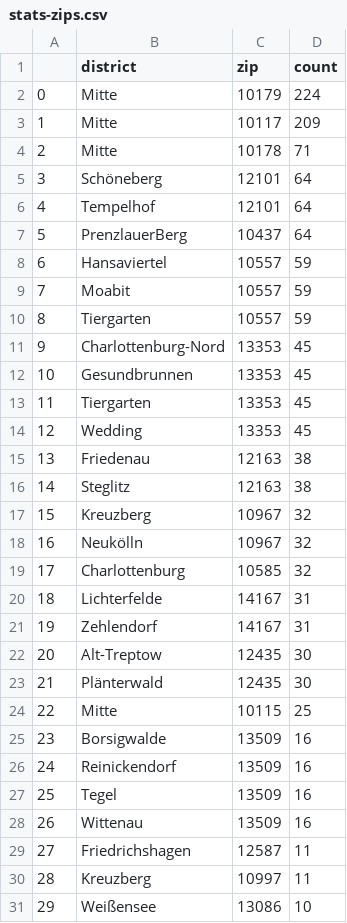
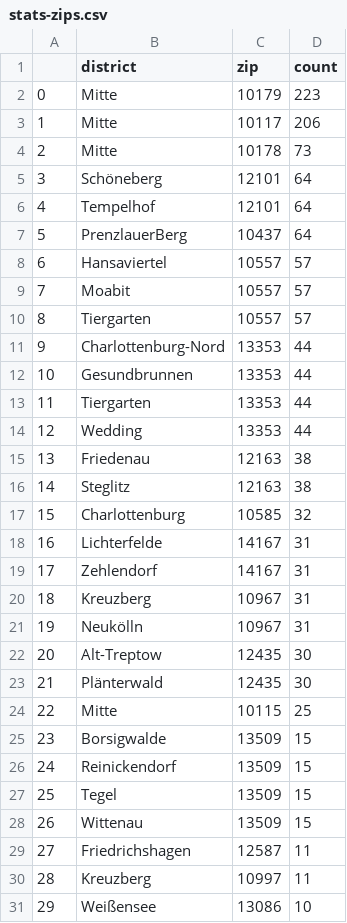
Before and after one commit to demodiff/berlin, a CSV file: data/stats-zips.csv, drawn as a sheet; only a part is shown; removed rows and columns are numbered as before the commit, all else as after; the diff covers the shown part only; the diff names each change by its address in the sheet, - before the commit and + after, or states it on an @@ line.

```diff
--- a/data/stats-zips.csv
+++ b/data/stats-zips.csv
-D2 (count): 224
+D2 (count): 223
-D3 (count): 209
+D3 (count): 206
-D4 (count): 71
+D4 (count): 73
-D8:D10 (count): 59
+D8:D10 (count): 57
-D11:D14 (count): 45
+D11:D14 (count): 44
-row 17: 15 | Kreuzberg | 10967 | 32
-row 18: 16 | Neukölln | 10967 | 32
@@ column A renumbered from row 17 down @@
+row 20: 18 | Kreuzberg | 10967 | 31
+row 21: 19 | Neukölln | 10967 | 31
-D25:D28 (count): 16
+D25:D28 (count): 15
```
Also changed, not shown: 1 added row and 7 removed rows elsewhere in this file, 1 other file.
